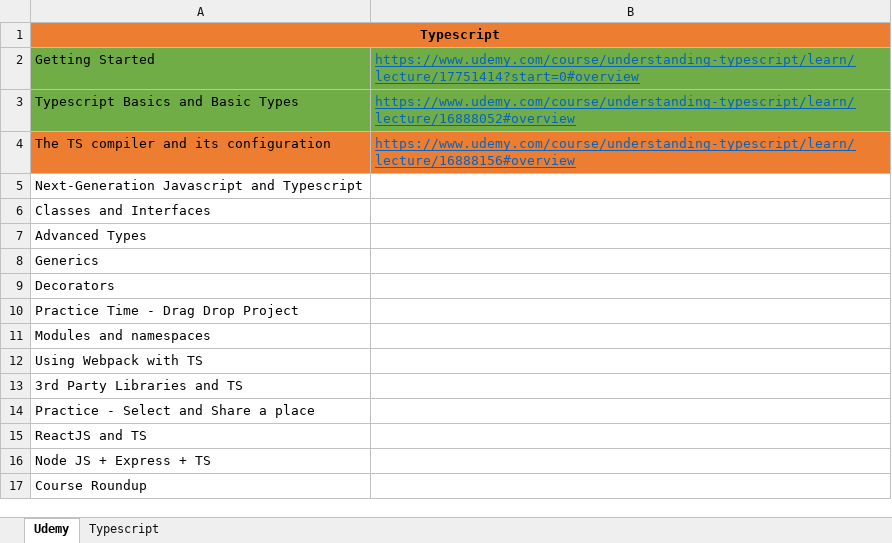
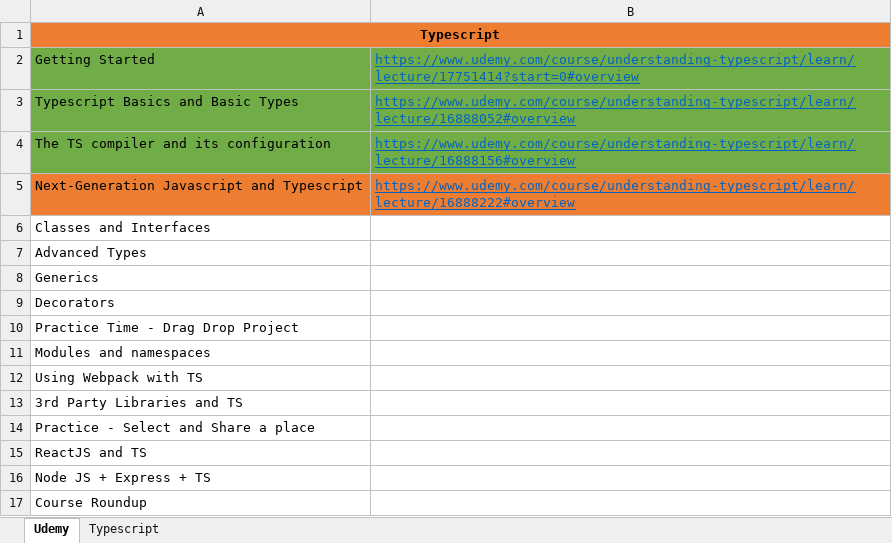
Before and after one commit to prateek3189/KAIZEN, an Excel workbook: Typescript/Typescript.xlsx, sheet Udemy, drawn as a sheet; values as stored, in another font and other column widths than the file's, no borders; the diff names each change by its address in the sheet, - before the commit and + after, or states it on an @@ line.

```diff
--- a/Typescript/Typescript.xlsx (sheet Udemy)
+++ b/Typescript/Typescript.xlsx (sheet Udemy)
-A4:B4 fill: #ED7D31
+A4:B4 fill: #70AD47
-A5:B5 fill: none
+A5:B5 fill: #ED7D31
-B5: (empty)
+B5: https://www.udemy.com/course/understanding-typescript/learn/lecture/16888222#overview
```
Also changed, not shown: Index.xlsx, 22 other files.
